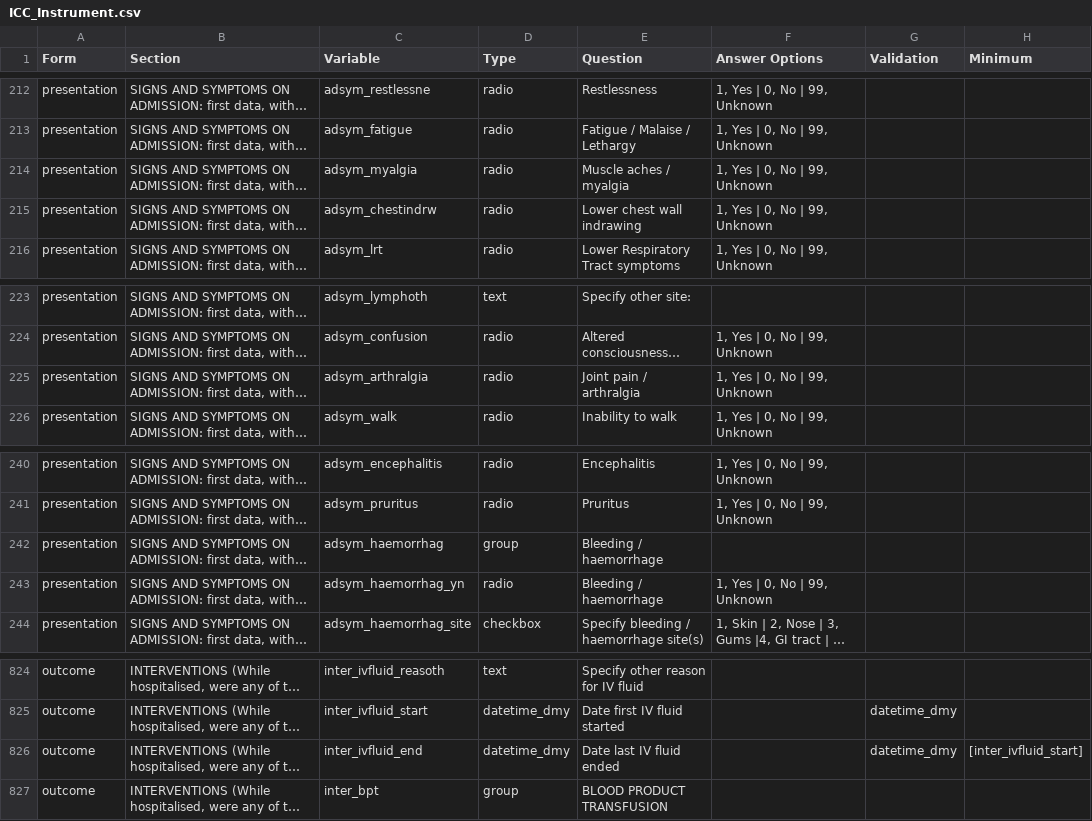
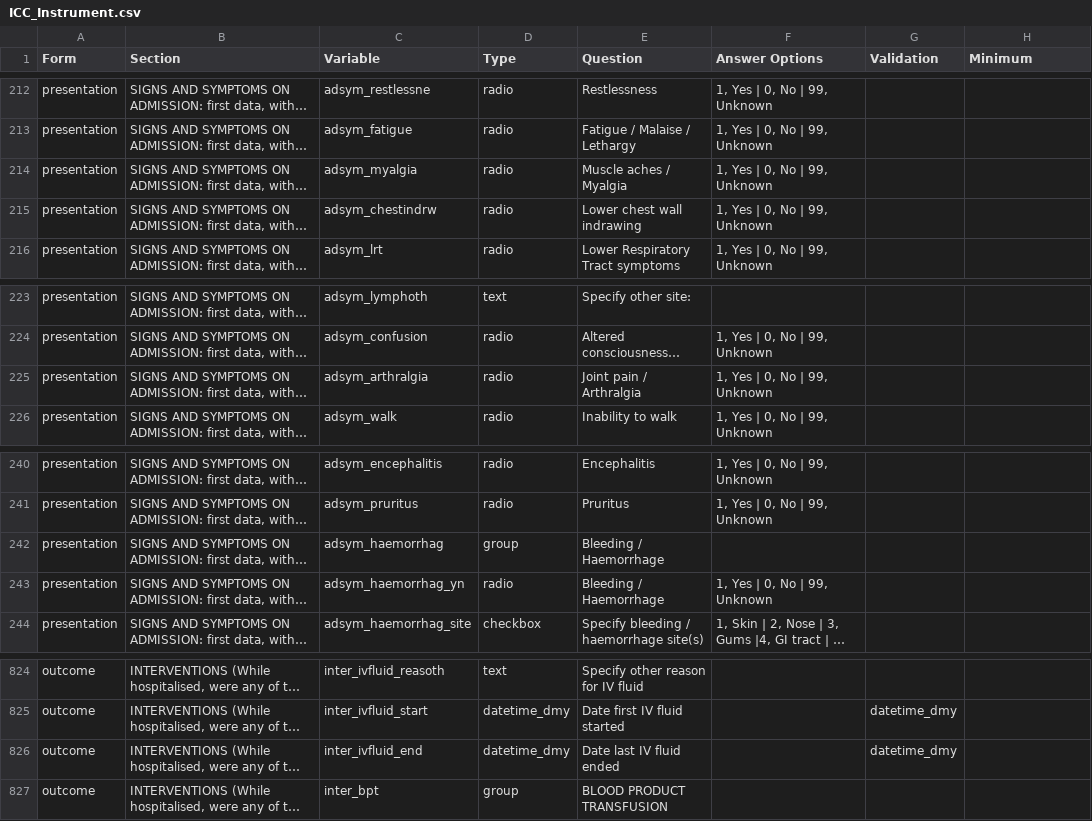
Before and after one commit to EstebanGarciaG/ISARIC_CORE_CRF_test, a CSV file: ICC 1/ICC 1.0.0/ICC_Instrument.csv, drawn as a sheet; only a part is shown, gaps mark what is left out; long unchanged cells end in …; the diff names each change by its address in the sheet, - before the commit and + after, or states it on an @@ line.

Commit message:
Update ICC_Instrument.csv

```diff
--- a/ICC 1/ICC 1.0.0/ICC_Instrument.csv
+++ b/ICC 1/ICC 1.0.0/ICC_Instrument.csv
-E214 (Question): Muscle aches / myalgia
+E214 (Question): Muscle aches / Myalgia
-E225 (Question): Joint pain / arthralgia
+E225 (Question): Joint pain / Arthralgia
-E242:E243 (Question): Bleeding / haemorrhage
+E242:E243 (Question): Bleeding / Haemorrhage
-H826 (Minimum): [inter_ivfluid_start]
+H826 (Minimum): (empty)
```
